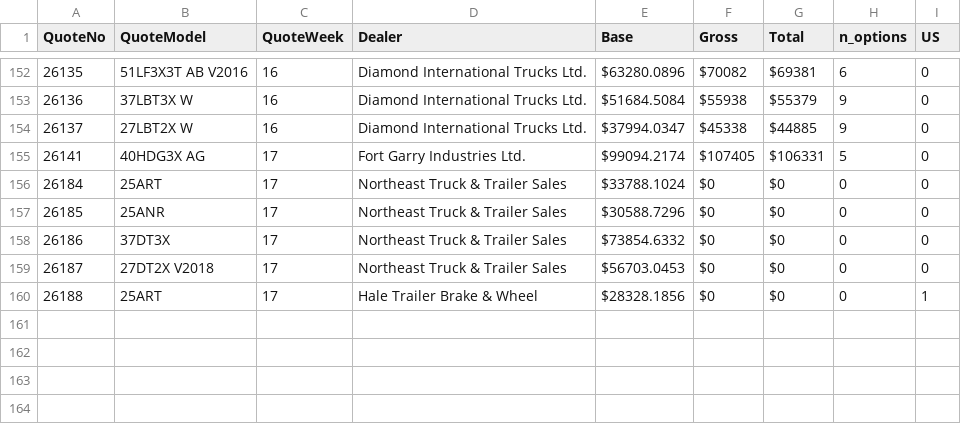
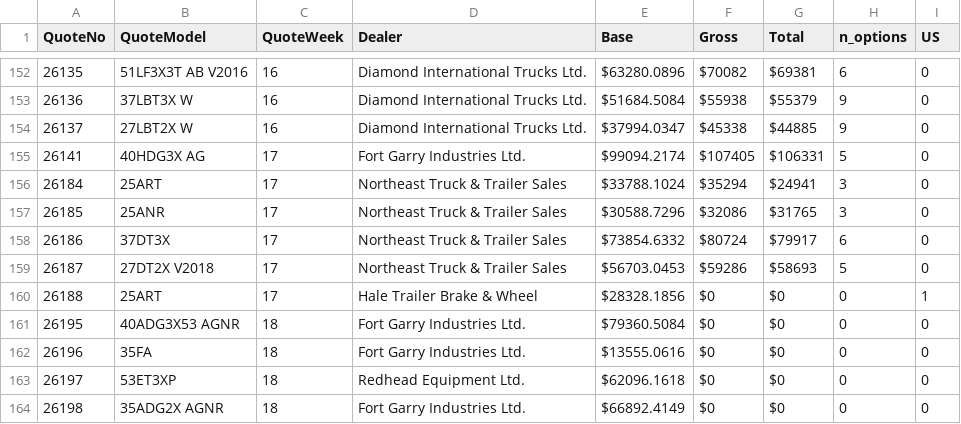
Before and after one commit to abriggs914/BWS, a CSV file: QuoteHistory/data.csv, drawn as a sheet; only a part is shown, gaps mark what is left out.

```diff
--- a/QuoteHistory/data.csv
+++ b/QuoteHistory/data.csv
@@ -155,6 +155,10 @@ QuoteNo, QuoteModel, QuoteWeek, Dealer, Base, Gross, Total, n_options, US
 26141, 40HDG3X AG, 17, Fort Garry Industries Ltd., $99094.2174, $107405, $106331, 5, 0
-26184, 25ART, 17, Northeast Truck & Trailer Sales, $33788.1024, $0, $0, 0, 0
-26185, 25ANR, 17, Northeast Truck & Trailer Sales, $30588.7296, $0, $0, 0, 0
-26186, 37DT3X, 17, Northeast Truck & Trailer Sales, $73854.6332, $0, $0, 0, 0
-26187, 27DT2X V2018, 17, Northeast Truck & Trailer Sales, $56703.0453, $0, $0, 0, 0
+26184, 25ART, 17, Northeast Truck & Trailer Sales, $33788.1024, $35294, $24941, 3, 0
+26185, 25ANR, 17, Northeast Truck & Trailer Sales, $30588.7296, $32086, $31765, 3, 0
+26186, 37DT3X, 17, Northeast Truck & Trailer Sales, $73854.6332, $80724, $79917, 6, 0
+26187, 27DT2X V2018, 17, Northeast Truck & Trailer Sales, $56703.0453, $59286, $58693, 5, 0
 26188, 25ART, 17, Hale Trailer Brake & Wheel, $28328.1856, $0, $0, 0, 1
+26195, 40ADG3X53 AGNR, 18, Fort Garry Industries Ltd., $79360.5084, $0, $0, 0, 0
+26196, 35FA, 18, Fort Garry Industries Ltd., $13555.0616, $0, $0, 0, 0
+26197, 53ET3XP, 18, Redhead Equipment Ltd., $62096.1618, $0, $0, 0, 0
+26198, 35ADG2X AGNR, 18, Fort Garry Industries Ltd., $66892.4149, $0, $0, 0, 0
```
Also changed, not shown: 4 other files.
